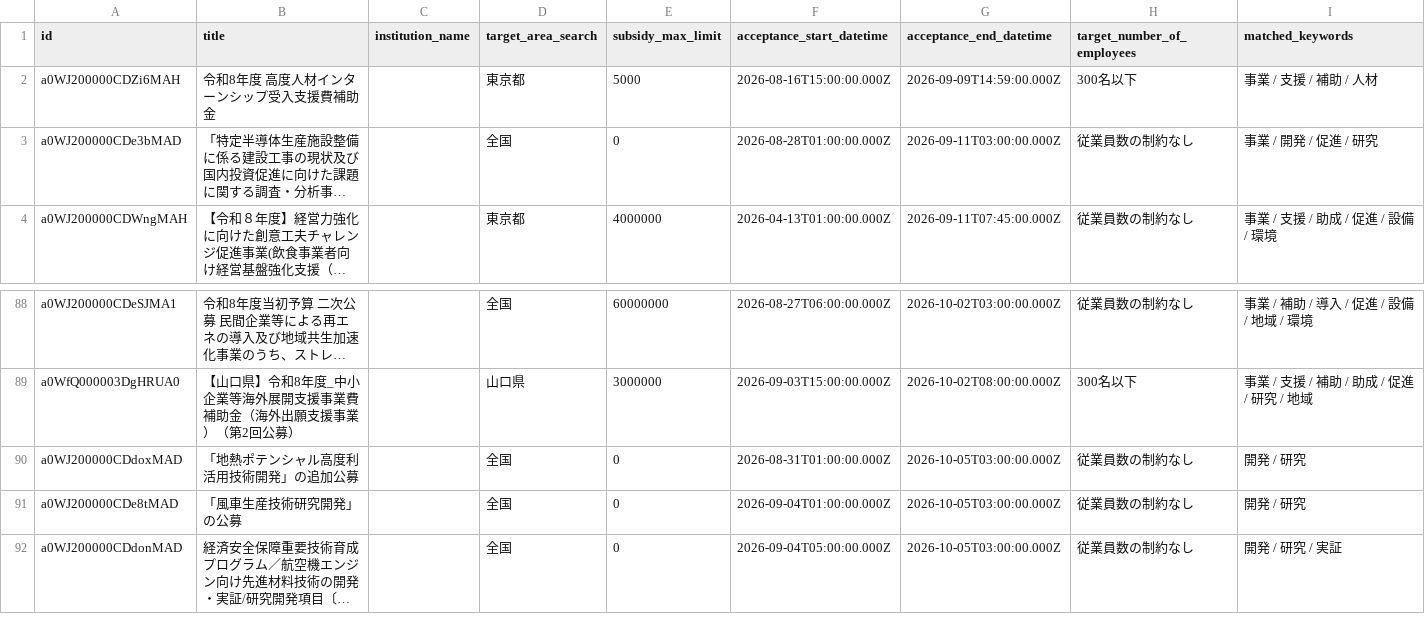
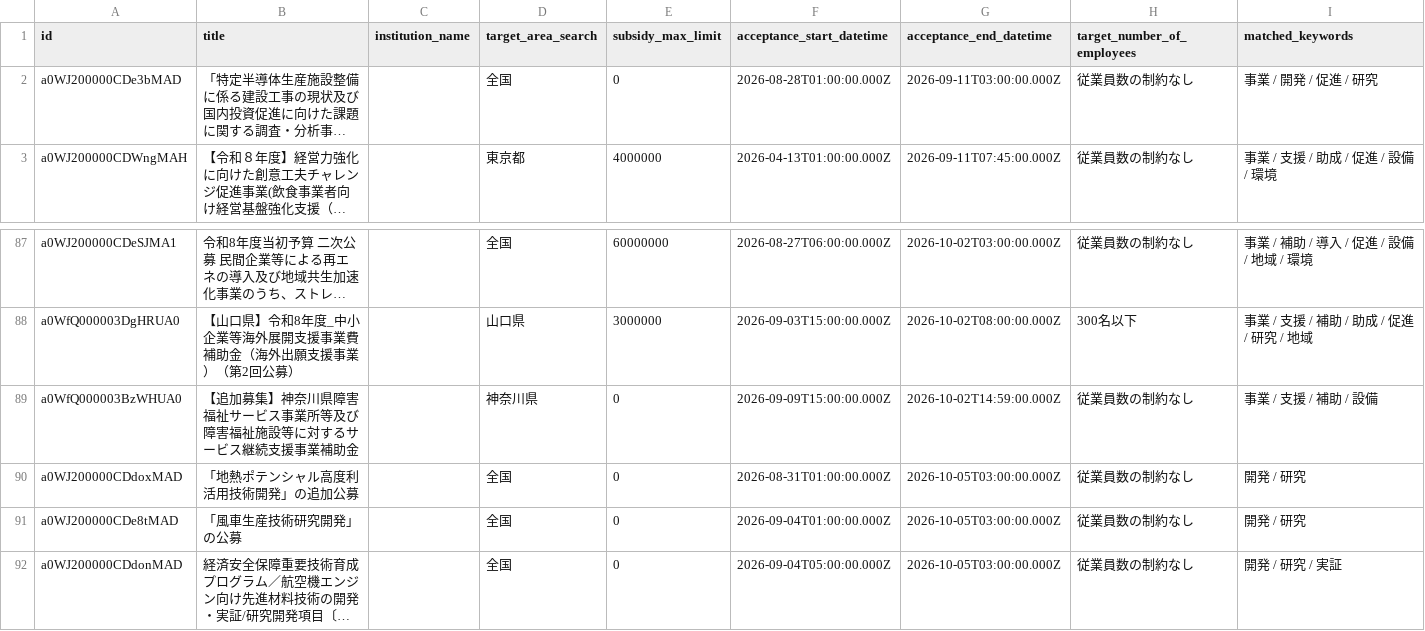
Before and after one commit to softrenzu/RooomMCPninka, a CSV file: data/latest.csv, drawn as a sheet; only a part is shown, gaps mark what is left out; long unchanged cells end in …; removed rows and columns are numbered as before the commit, all else as after; the diff names each change by its address in the sheet, - before the commit and + after, or states it on an @@ line.

```diff
--- a/data/latest.csv
+++ b/data/latest.csv
-row 2: a0WJ200000CDZi6MAH | 令和8年度 高度人材インターンシップ受入支援費補助金 |  | 東京都 | 5000 | 2026-08-16T15:00:00.000Z | 2026-09-09T14:59:00.000Z | 300名以下 | 事業 / 支援 / 補助 / 人材
+row 89: a0WfQ000003BzWHUA0 | 【追加募集】神奈川県障害福祉サービス事業所等及び障害福祉施設等に対するサービス継続支援事業補助金 |  | 神奈川県 | 0 | 2026-09-09T15:00:00.000Z | 2026-10-02T14:59:00.000Z | 従業員数の制約なし | 事業 / 支援 / 補助 / 設備
```
Also changed, not shown: 4 other files.
